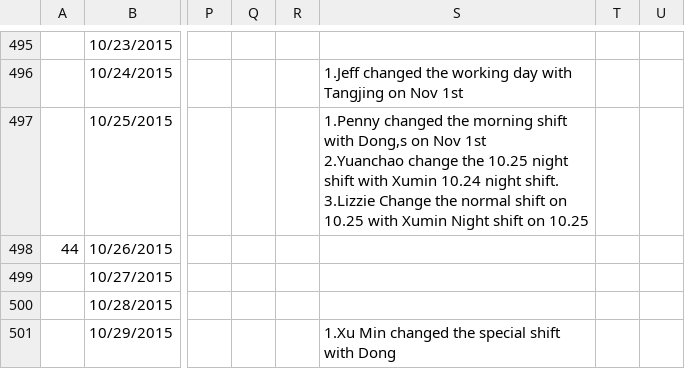
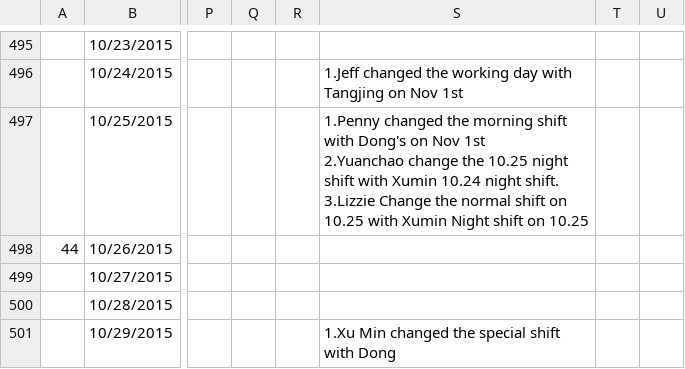
Before and after one commit to johnstond/workshift-tracking-2018, a CSV file: Work Shift Arrangement 2017 - Work Shift.csv, drawn as a sheet; only a part is shown, gaps mark what is left out; the diff covers the shown part only; the diff names each change by its address in the sheet, - before the commit and + after, or states it on an @@ line.

```diff
--- a/Work Shift Arrangement 2017 - Work Shift.csv
+++ b/Work Shift Arrangement 2017 - Work Shift.csv
-S497: …shift with Dong,s on Nov…
+S497: …shift with Dong's on Nov…
```
Also changed, not shown: 7 edited cells elsewhere in this file.
